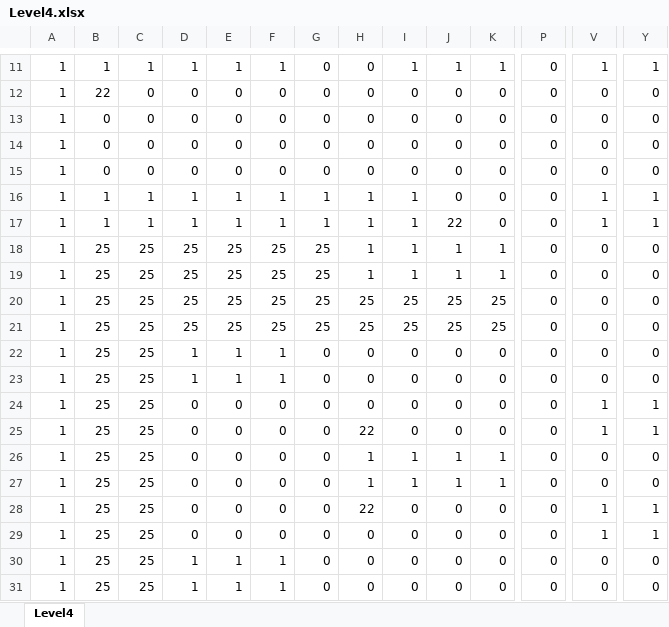
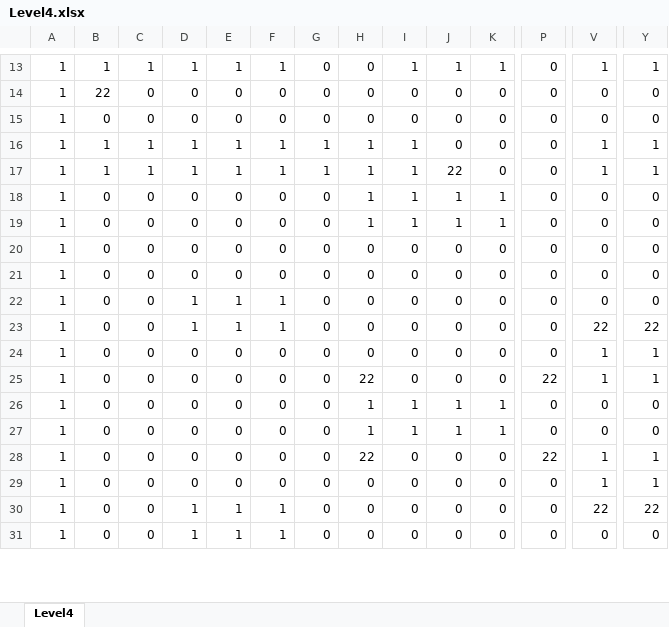
Before and after one commit to Pycorax/-SP3-Lone-Spectre, an Excel workbook: Base/TileMap/Formatting/Level4.xlsx, sheet Level4, drawn as a sheet; only a part is shown, gaps mark what is left out; values as stored, in another font and other column widths than the file's, no cell formats; removed rows and columns are numbered as before the commit, all else as after; rows hold the shown columns only; the diff covers the shown part only; the diff names each change by its address in the sheet, - before the commit and + after, or states it on an @@ line.

```diff
--- a/Base/TileMap/Formatting/Level4.xlsx (sheet Level4)
+++ b/Base/TileMap/Formatting/Level4.xlsx (sheet Level4)
-row 13: 1 | 0 | 0 | 0 | 0 | 0 | 0 | 0 | 0 | 0 | 0 | 0 | 0 | 0
-row 14: 1 | 0 | 0 | 0 | 0 | 0 | 0 | 0 | 0 | 0 | 0 | 0 | 0 | 0
-B18:B31: 25
+B18:B31: 0
-C18:C31: 25
+C18:C31: 0
-D18:D21: 25
+D18:D21: 0
-E18:E21: 25
+E18:E21: 0
-F18:F21: 25
+F18:F21: 0
-G18:G21: 25
+G18:G21: 0
-H20:H21: 25
+H20:H21: 0
-I20:I21: 25
+I20:I21: 0
-J20:J21: 25
+J20:J21: 0
-K20:K21: 25
+K20:K21: 0
-V23: 0
+V23: 22
-Y23: 0
+Y23: 22
-P25: 0
+P25: 22
-P28: 0
+P28: 22
-V30: 0
+V30: 22
-Y30: 0
+Y30: 22
```
Also changed, not shown: 4 added rows, 2 removed rows and 47 edited cells elsewhere in this sheet, cell formats, 3 other files.
